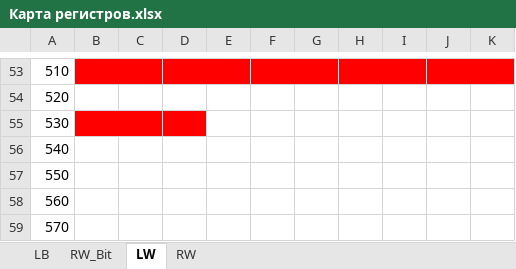
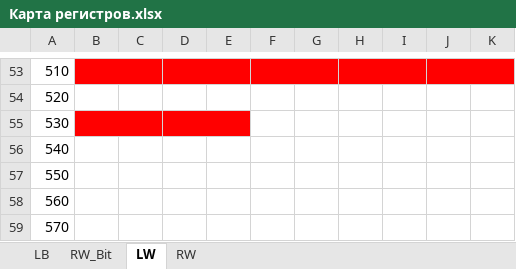
Before and after one commit to cotara/weintek, an Excel workbook: Общий проект/Карта регистров.xlsx, sheet LW, drawn as a sheet; only a part is shown, gaps mark what is left out; values as stored, in another font and other column widths than the file's, no borders; the diff names each change by its address in the sheet, - before the commit and + after, or states it on an @@ line.

```diff
--- a/Общий проект/Карта регистров.xlsx (sheet LW)
+++ b/Общий проект/Карта регистров.xlsx (sheet LW)
+D55:E55 merged
-E55 fill: none
+E55 fill: #FF0000
```
Also changed, not shown: 5 other files.
